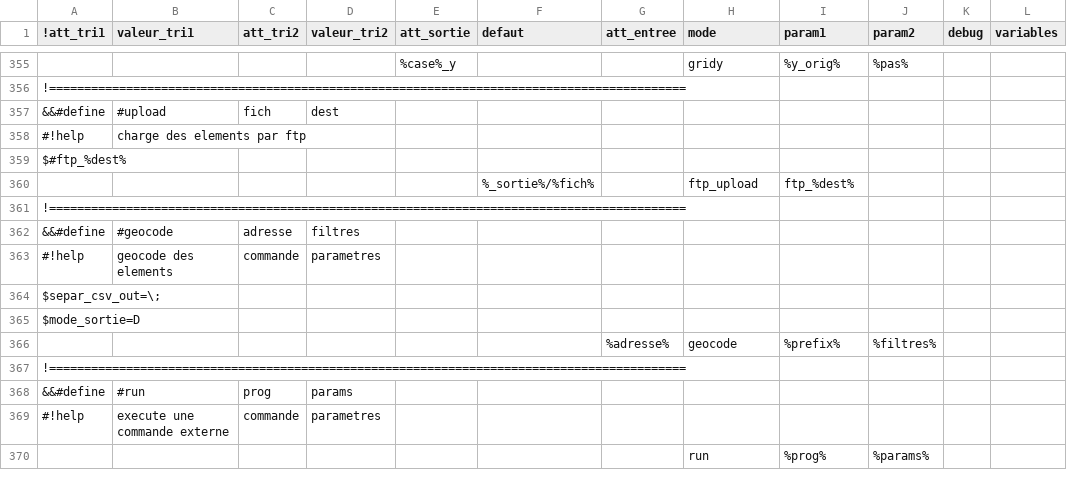
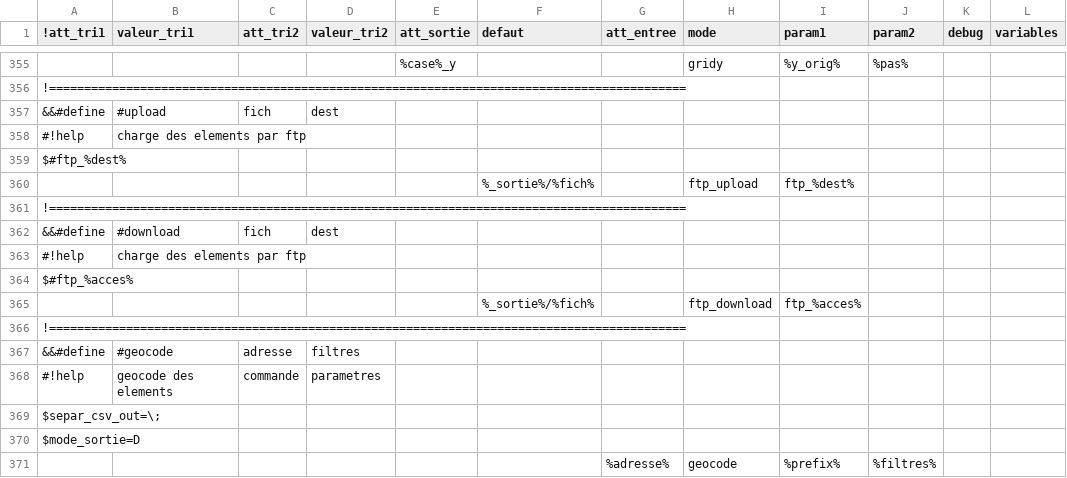
Before and after one commit to service-GCT-EMS/pyetl, a CSV file: pyetl/moteur/fonctions/commandes_internes.csv, drawn as a sheet; only a part is shown, gaps mark what is left out; the shorter side is filled out with more unchanged rows.

```diff
--- a/pyetl/moteur/fonctions/commandes_internes.csv
+++ b/pyetl/moteur/fonctions/commandes_internes.csv
@@ -361,2 +361,7 @@ $#ftp_%dest%;;;;;;
 !===========================================================================================;;;;;;;;;;;
+&&#define;#download;fich;dest;;;;;
+#!help;charge des elements par ftp;;;;;;;;;;
+$#ftp_%acces%;;;;;;
+;;;;;%_sortie%/%fich%;;ftp_download;ftp_%acces%;;;
+!===========================================================================================;;;;;;;;;;;
 &&#define;#geocode;adresse;filtres;;;;
```
Also changed, not shown: 29 other files.
